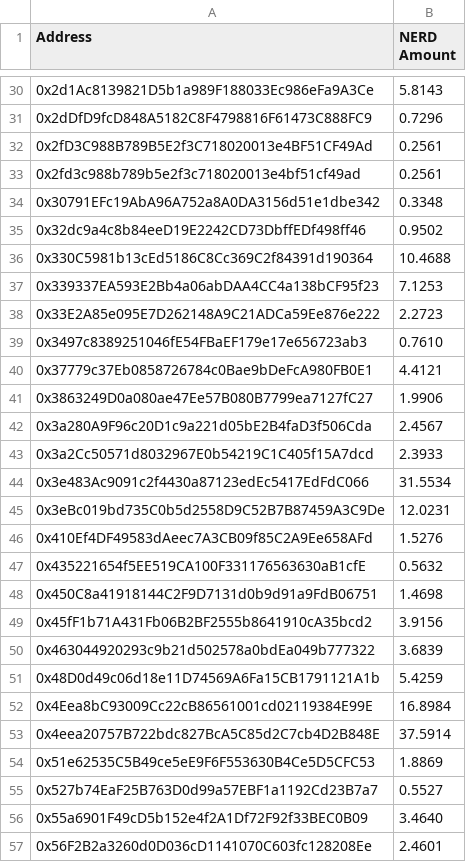
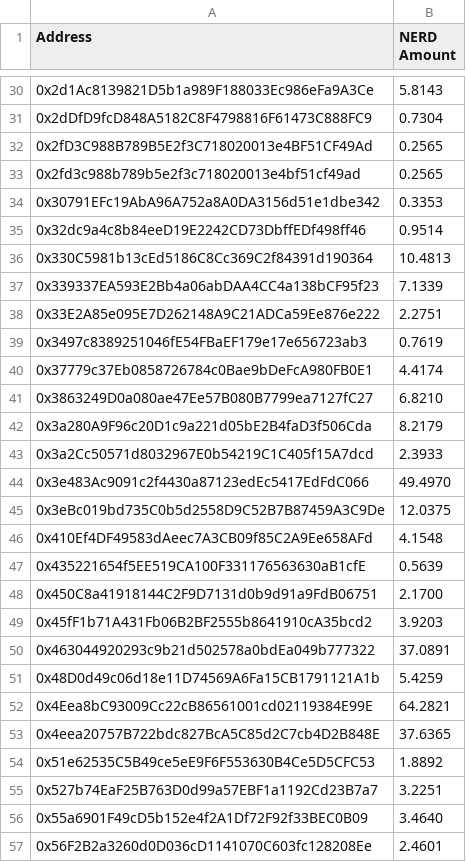
Before and after one commit to N3RD-FINANCE/presale-selection, a CSV file: interop/farmed.csv, drawn as a sheet; only a part is shown, gaps mark what is left out; the diff covers the shown part only; the diff names each change by its address in the sheet, - before the commit and + after, or states it on an @@ line.

```diff
--- a/interop/farmed.csv
+++ b/interop/farmed.csv
-B31 (NERD Amount): 0.7296
+B31 (NERD Amount): 0.7304
-B32:B33 (NERD Amount): 0.2561
+B32:B33 (NERD Amount): 0.2565
-B34 (NERD Amount): 0.3348
+B34 (NERD Amount): 0.3353
-B35 (NERD Amount): 0.9502
+B35 (NERD Amount): 0.9514
-B36 (NERD Amount): 10.4688
+B36 (NERD Amount): 10.4813
-B37 (NERD Amount): 7.1253
+B37 (NERD Amount): 7.1339
-B38 (NERD Amount): 2.2723
+B38 (NERD Amount): 2.2751
-B39 (NERD Amount): 0.7610
+B39 (NERD Amount): 0.7619
-B40 (NERD Amount): 4.4121
+B40 (NERD Amount): 4.4174
-B41 (NERD Amount): 1.9906
+B41 (NERD Amount): 6.8210
-B42 (NERD Amount): 2.4567
+B42 (NERD Amount): 8.2179
-B44 (NERD Amount): 31.5534
+B44 (NERD Amount): 49.4970
-B45 (NERD Amount): 12.0231
+B45 (NERD Amount): 12.0375
-B46 (NERD Amount): 1.5276
+B46 (NERD Amount): 4.1548
-B47 (NERD Amount): 0.5632
+B47 (NERD Amount): 0.5639
-B48 (NERD Amount): 1.4698
+B48 (NERD Amount): 2.1700
-B49 (NERD Amount): 3.9156
+B49 (NERD Amount): 3.9203
-B50 (NERD Amount): 3.6839
+B50 (NERD Amount): 37.0891
-B52 (NERD Amount): 16.8984
+B52 (NERD Amount): 64.2821
-B53 (NERD Amount): 37.5914
+B53 (NERD Amount): 37.6365
-B54 (NERD Amount): 1.8869
+B54 (NERD Amount): 1.8892
-B55 (NERD Amount): 0.5527
+B55 (NERD Amount): 3.2251
```
Also changed, not shown: 121 edited cells elsewhere in this file, interop/hold.csv, 2 other files.
